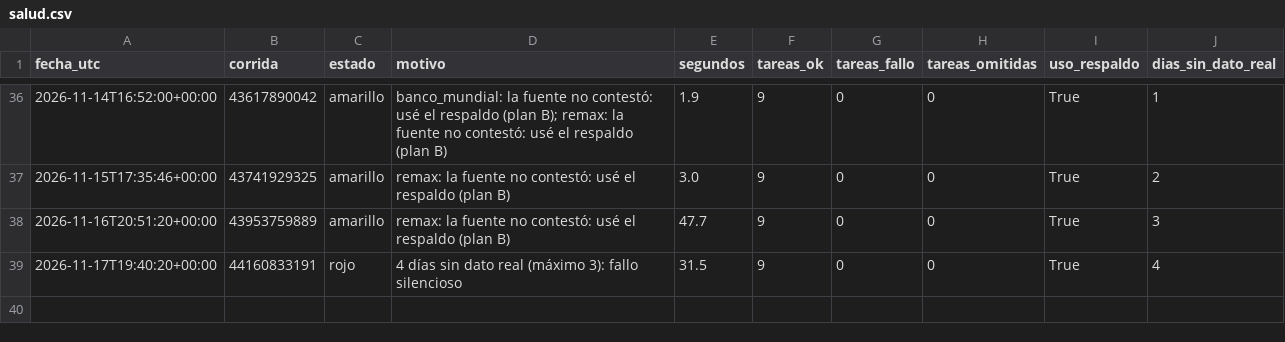
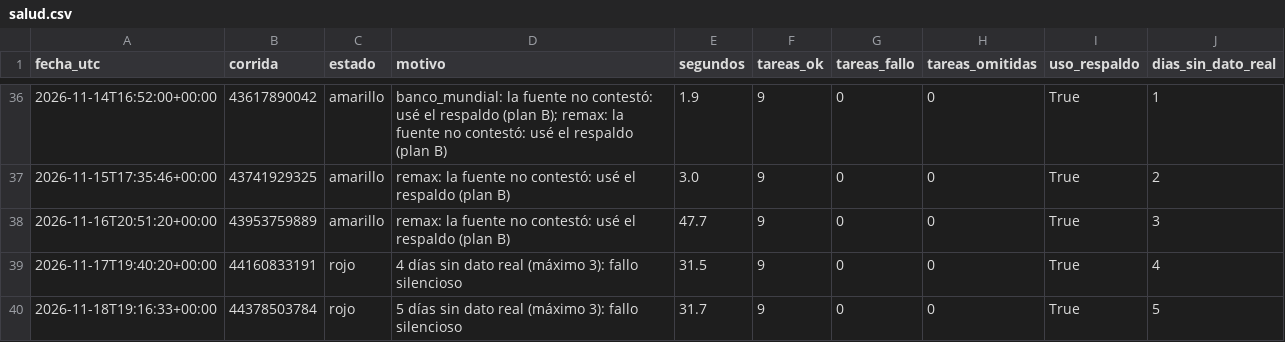
Before and after one commit to uide-programacion-inteligencia-mercados/proyecto-faro-docente, a CSV file: logs/salud.csv, drawn as a sheet; only a part is shown, gaps mark what is left out; the diff names each change by its address in the sheet, - before the commit and + after, or states it on an @@ line.

Commit message:
Corrida 50 del 2026-11-18 (failure)

```diff
--- a/logs/salud.csv
+++ b/logs/salud.csv
+row 40: 2026-11-18T19:16:33+00:00 | 44378503784 | rojo | 5 días sin dato real (máximo 3): fallo silencioso | 31.7 | 9 | 0 | 0 | True | 5
```
Also changed, not shown: data/anuncios_limpios.csv, data/remax_crudo.csv, 8 other files.
